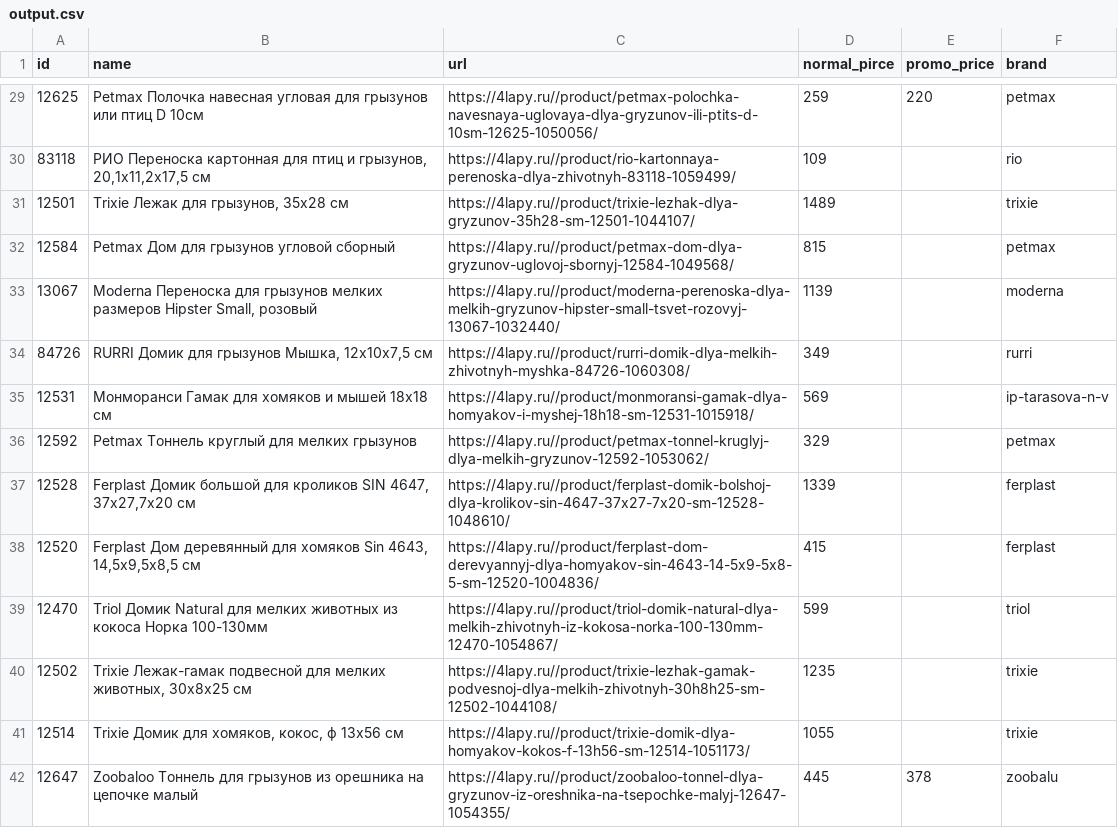
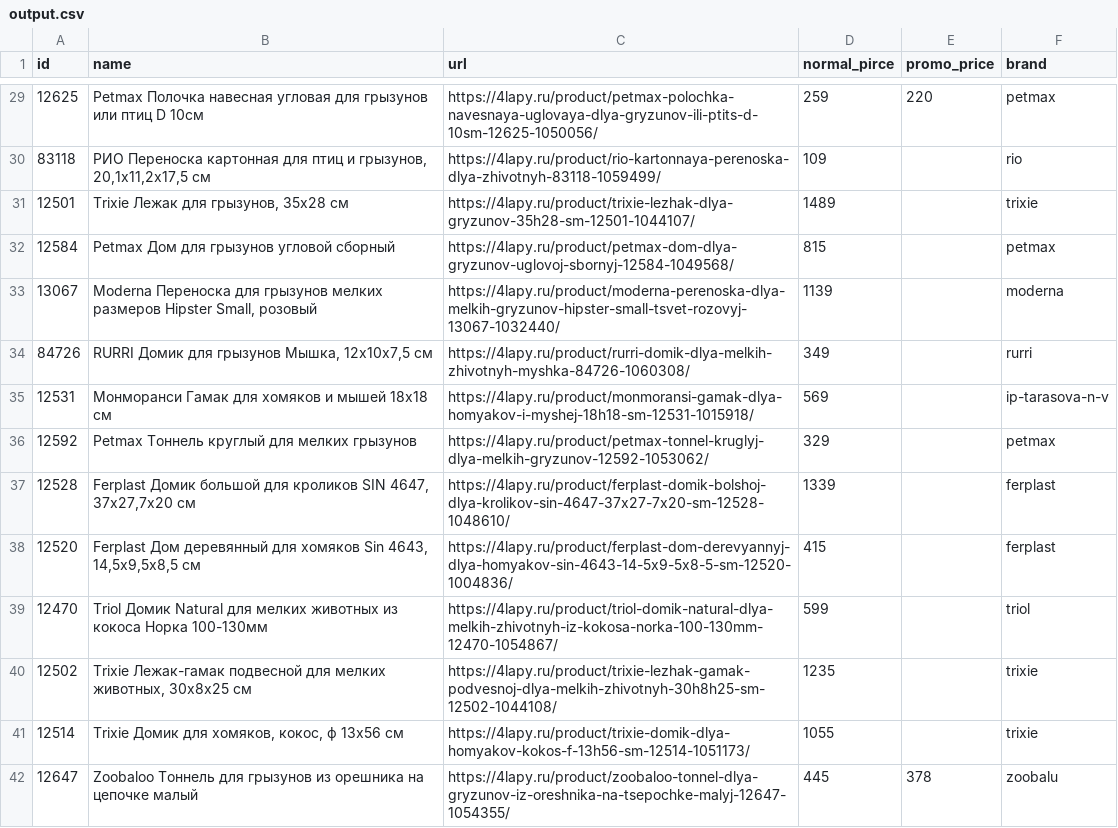
Before and after one commit to requiemzxc/millionagents_tz, a CSV file: 4LAPY Parser/output.csv, drawn as a sheet; only a part is shown, gaps mark what is left out; the diff covers the shown part only.

```diff
--- a/4LAPY Parser/output.csv
+++ b/4LAPY Parser/output.csv
@@ -29,14 +29,14 @@ id,name,url,normal_pirce,promo_price,brand
-12625,Petmax Полочка навесная угловая для грызунов или птиц D 10см,https://4lapy.ru//product/petmax-polochka-navesnaya-uglovaya-dlya-gryzunov-ili-ptits-d-10sm-12625-1050056/,259,220,petmax
-83118,"РИО Переноска картонная для птиц и грызунов, 20,1x11,2x17,5 см",https://4lapy.ru//product/rio-kartonnaya-perenoska-dlya-zhivotnyh-83118-1059499/,109,,rio
-12501,"Trixie Лежак для грызунов, 35х28 см",https://4lapy.ru//product/trixie-lezhak-dlya-gryzunov-35h28-sm-12501-1044107/,1489,,trixie
-12584,Petmax Дом для грызунов угловой сборный,https://4lapy.ru//product/petmax-dom-dlya-gryzunov-uglovoj-sbornyj-12584-1049568/,815,,petmax
-13067,"Moderna Переноска для грызунов мелких размеров Hipster Small, розовый",https://4lapy.ru//product/moderna-perenoska-dlya-melkih-gryzunov-hipster-small-tsvet-rozovyj-13067-1032440/,1139,,moderna
-84726,"RURRI Домик для грызунов Мышка, 12х10х7,5 см",https://4lapy.ru//product/rurri-domik-dlya-melkih-zhivotnyh-myshka-84726-1060308/,349,,rurri
-12531,Монморанси Гамак для хомяков и мышей 18х18 см,https://4lapy.ru//product/monmoransi-gamak-dlya-homyakov-i-myshej-18h18-sm-12531-1015918/,569,,ip-tarasova-n-v
-12592,Petmax Тоннель круглый для мелких грызунов,https://4lapy.ru//product/petmax-tonnel-kruglyj-dlya-melkih-gryzunov-12592-1053062/,329,,petmax
-12528,"Ferplast Домик большой для кроликов SIN 4647, 37x27,7x20 см",https://4lapy.ru//product/ferplast-domik-bolshoj-dlya-krolikov-sin-4647-37x27-7x20-sm-12528-1048610/,1339,,ferplast
-12520,"Ferplast Дом деревянный для хомяков Sin 4643, 14,5x9,5x8,5 см",https://4lapy.ru//product/ferplast-dom-derevyannyj-dlya-homyakov-sin-4643-14-5x9-5x8-5-sm-12520-1004836/,415,,ferplast
-12470,Triol Домик Natural для мелких животных из кокоса Норка 100-130мм,https://4lapy.ru//product/triol-domik-natural-dlya-melkih-zhivotnyh-iz-kokosa-norka-100-130mm-12470-1054867/,599,,triol
-12502,"Trixie Лежак-гамак подвесной для мелких животных, 30х8х25 см",https://4lapy.ru//product/trixie-lezhak-gamak-podvesnoj-dlya-melkih-zhivotnyh-30h8h25-sm-12502-1044108/,1235,,trixie
-12514,"Trixie Домик для хомяков, кокос, ф 13х56 см",https://4lapy.ru//product/trixie-domik-dlya-homyakov-kokos-f-13h56-sm-12514-1051173/,1055,,trixie
-12647,Zoobaloo Тоннель для грызунов из орешника на цепочке малый,https://4lapy.ru//product/zoobaloo-tonnel-dlya-gryzunov-iz-oreshnika-na-tsepochke-malyj-12647-1054355/,445,378,zoobalu
+12625,Petmax Полочка навесная угловая для грызунов или птиц D 10см,https://4lapy.ru/product/petmax-polochka-navesnaya-uglovaya-dlya-gryzunov-ili-ptits-d-10sm-12625-1050056/,259,220,petmax
+83118,"РИО Переноска картонная для птиц и грызунов, 20,1x11,2x17,5 см",https://4lapy.ru/product/rio-kartonnaya-perenoska-dlya-zhivotnyh-83118-1059499/,109,,rio
+12501,"Trixie Лежак для грызунов, 35х28 см",https://4lapy.ru/product/trixie-lezhak-dlya-gryzunov-35h28-sm-12501-1044107/,1489,,trixie
+12584,Petmax Дом для грызунов угловой сборный,https://4lapy.ru/product/petmax-dom-dlya-gryzunov-uglovoj-sbornyj-12584-1049568/,815,,petmax
+13067,"Moderna Переноска для грызунов мелких размеров Hipster Small, розовый",https://4lapy.ru/product/moderna-perenoska-dlya-melkih-gryzunov-hipster-small-tsvet-rozovyj-13067-1032440/,1139,,moderna
+84726,"RURRI Домик для грызунов Мышка, 12х10х7,5 см",https://4lapy.ru/product/rurri-domik-dlya-melkih-zhivotnyh-myshka-84726-1060308/,349,,rurri
+12531,Монморанси Гамак для хомяков и мышей 18х18 см,https://4lapy.ru/product/monmoransi-gamak-dlya-homyakov-i-myshej-18h18-sm-12531-1015918/,569,,ip-tarasova-n-v
+12592,Petmax Тоннель круглый для мелких грызунов,https://4lapy.ru/product/petmax-tonnel-kruglyj-dlya-melkih-gryzunov-12592-1053062/,329,,petmax
+12528,"Ferplast Домик большой для кроликов SIN 4647, 37x27,7x20 см",https://4lapy.ru/product/ferplast-domik-bolshoj-dlya-krolikov-sin-4647-37x27-7x20-sm-12528-1048610/,1339,,ferplast
+12520,"Ferplast Дом деревянный для хомяков Sin 4643, 14,5x9,5x8,5 см",https://4lapy.ru/product/ferplast-dom-derevyannyj-dlya-homyakov-sin-4643-14-5x9-5x8-5-sm-12520-1004836/,415,,ferplast
+12470,Triol Домик Natural для мелких животных из кокоса Норка 100-130мм,https://4lapy.ru/product/triol-domik-natural-dlya-melkih-zhivotnyh-iz-kokosa-norka-100-130mm-12470-1054867/,599,,triol
+12502,"Trixie Лежак-гамак подвесной для мелких животных, 30х8х25 см",https://4lapy.ru/product/trixie-lezhak-gamak-podvesnoj-dlya-melkih-zhivotnyh-30h8h25-sm-12502-1044108/,1235,,trixie
+12514,"Trixie Домик для хомяков, кокос, ф 13х56 см",https://4lapy.ru/product/trixie-domik-dlya-homyakov-kokos-f-13h56-sm-12514-1051173/,1055,,trixie
+12647,Zoobaloo Тоннель для грызунов из орешника на цепочке малый,https://4lapy.ru/product/zoobaloo-tonnel-dlya-gryzunov-iz-oreshnika-na-tsepochke-malyj-12647-1054355/,445,378,zoobalu
```
Also changed, not shown: 186 edited cells elsewhere in this file.
